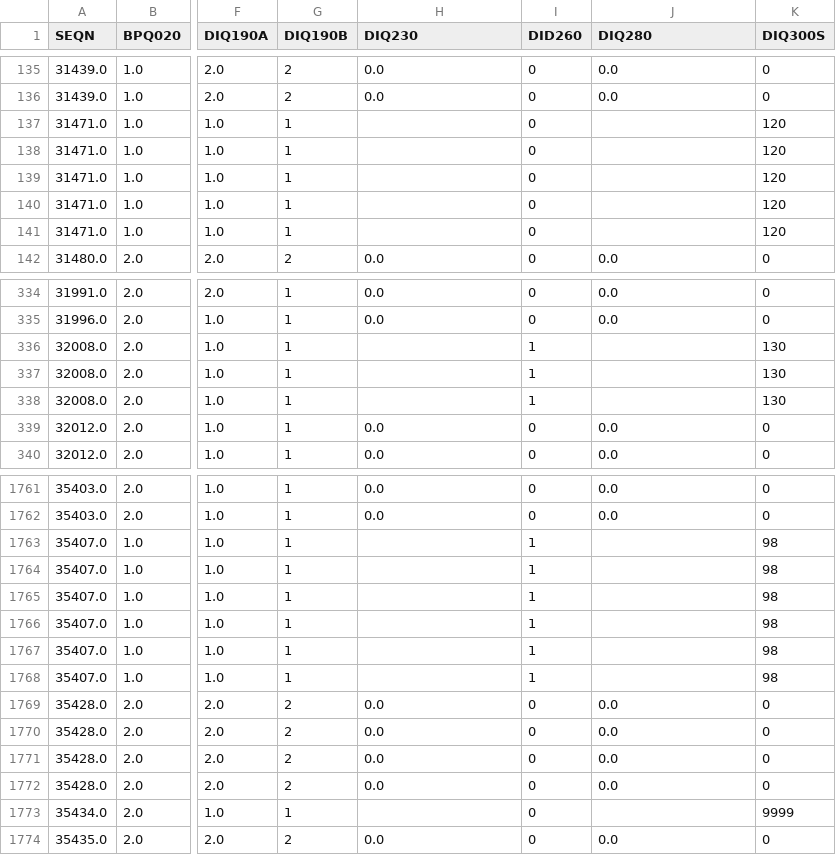
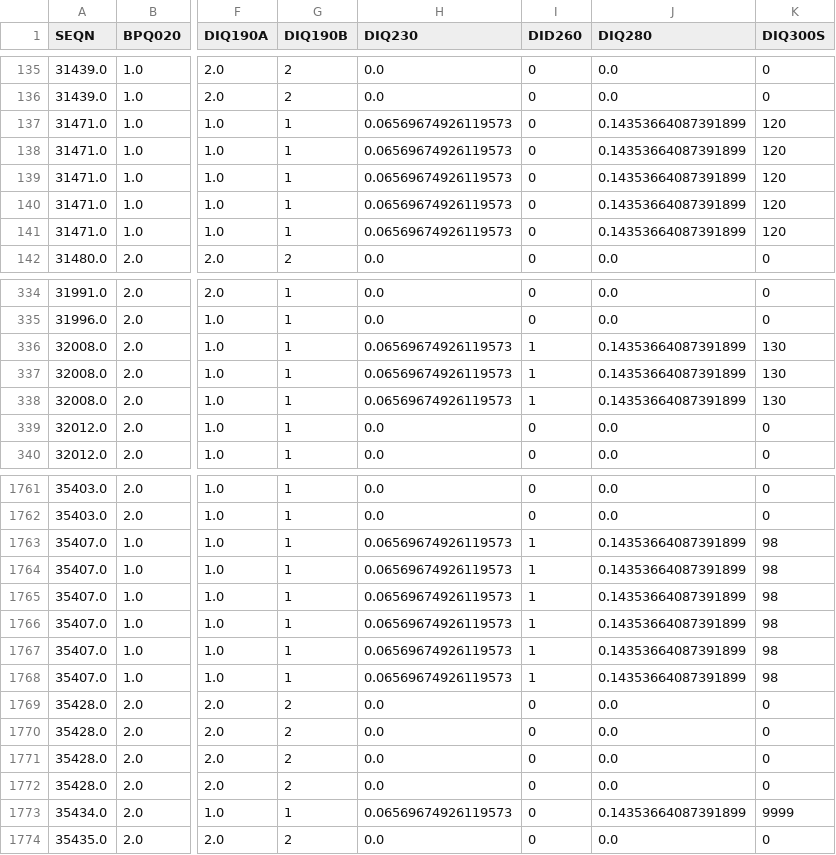
Before and after one commit to BK5102/FURI_Research-Project, a CSV file: selected_features.csv, drawn as a sheet; only a part is shown, gaps mark what is left out; the diff covers the shown part only; the diff names each change by its address in the sheet, - before the commit and + after, or states it on an @@ line.

```diff
--- a/selected_features.csv
+++ b/selected_features.csv
-H137:H141 (DIQ230): (empty)
+H137:H141 (DIQ230): 0.06569674926119573
-J137:J141 (DIQ280): (empty)
+J137:J141 (DIQ280): 0.14353664087391899
-H336:H338 (DIQ230): (empty)
+H336:H338 (DIQ230): 0.06569674926119573
-J336:J338 (DIQ280): (empty)
+J336:J338 (DIQ280): 0.14353664087391899
-H1763:H1768 (DIQ230): (empty)
+H1763:H1768 (DIQ230): 0.06569674926119573
-J1763:J1768 (DIQ280): (empty)
+J1763:J1768 (DIQ280): 0.14353664087391899
-H1773 (DIQ230): (empty)
+H1773 (DIQ230): 0.06569674926119573
-J1773 (DIQ280): (empty)
+J1773 (DIQ280): 0.14353664087391899
```
Also changed, not shown: 118 edited cells elsewhere in this file, selected_features_stats.csv, 6 other files.
